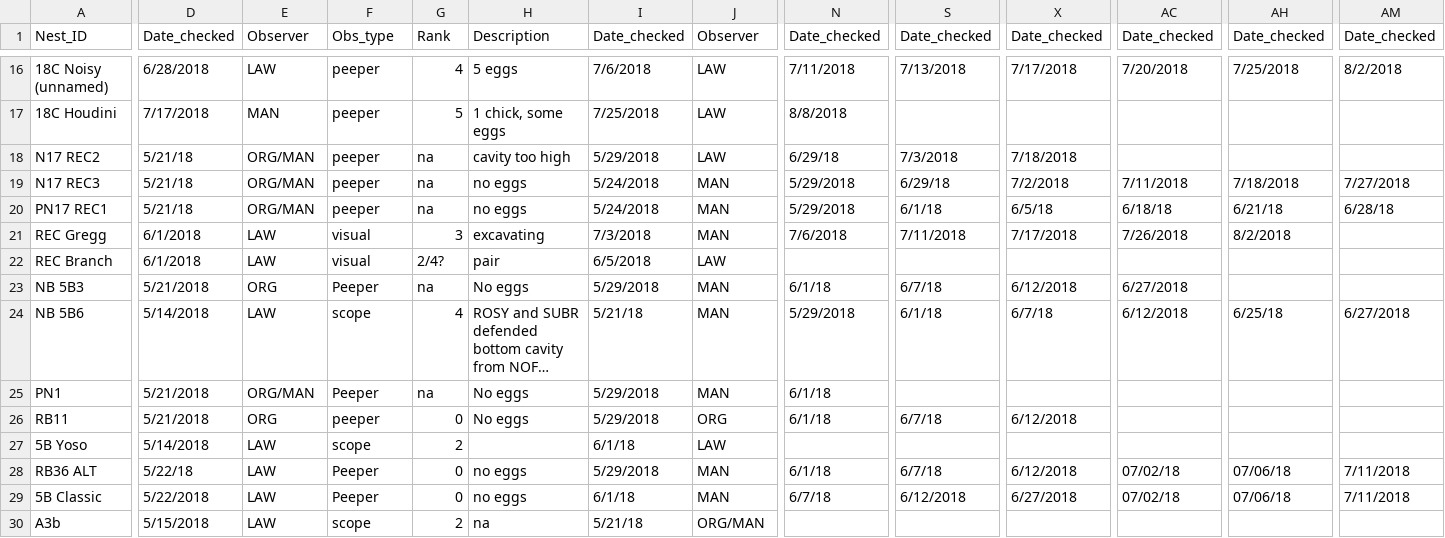
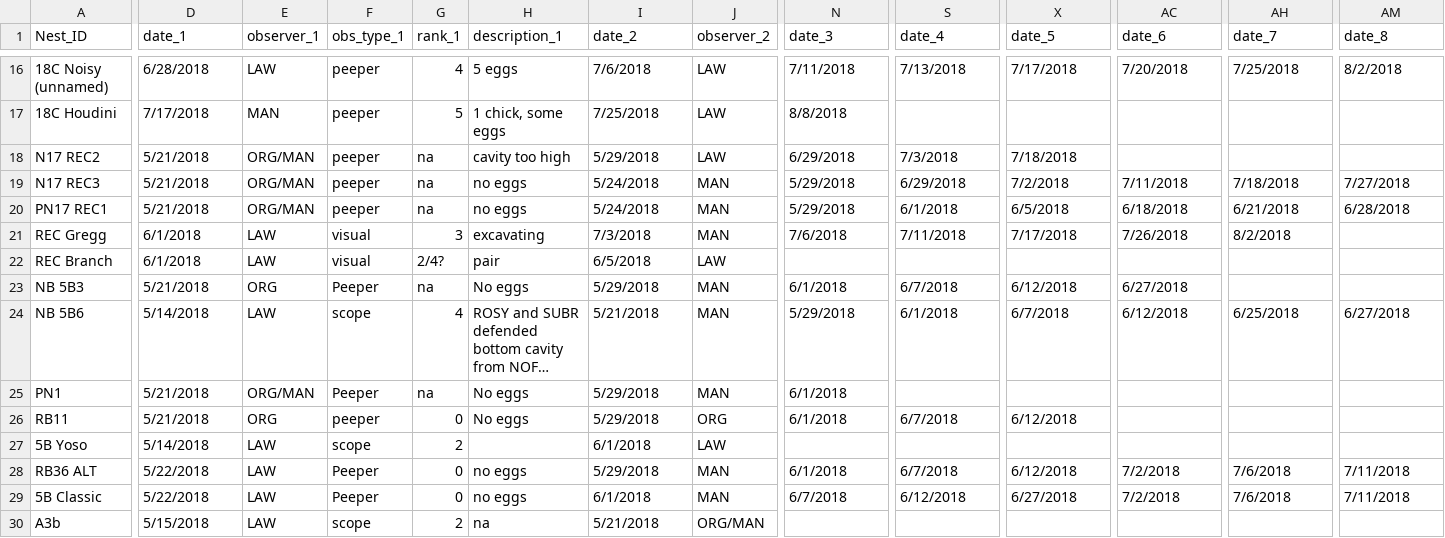
Before and after one commit to lawalter/rhwo-parental-care, a CSV file: raw_data/nest_checks_2018.csv, drawn as a sheet; only a part is shown, gaps mark what is left out; long unchanged cells end in …; the diff covers the shown part only; the diff names each change by its address in the sheet, - before the commit and + after, or states it on an @@ line.

```diff
--- a/raw_data/nest_checks_2018.csv
+++ b/raw_data/nest_checks_2018.csv
-D1: Date_checked
+D1: date_1
-E1: Observer
+E1: observer_1
-F1: Obs_type
+F1: obs_type_1
-G1: Rank
+G1: rank_1
-H1: Description
+H1: description_1
-I1: Date_checked
+I1: date_2
-J1: Observer
+J1: observer_2
-N1: Date_checked
+N1: date_3
-S1: Date_checked
+S1: date_4
-X1: Date_checked
+X1: date_5
-AC1: Date_checked
+AC1: date_6
-AH1: Date_checked
+AH1: date_7
-AM1: Date_checked
+AM1: date_8
-D18:D20 (date_1): 5/21/18
+D18:D20 (date_1): 5/21/2018
-N18 (date_3): 6/29/18
+N18 (date_3): 6/29/2018
-S19 (date_4): 6/29/18
+S19 (date_4): 6/29/2018
-S20 (date_4): 6/1/18
+S20 (date_4): 6/1/2018
-X20 (date_5): 6/5/18
+X20 (date_5): 6/5/2018
-AC20 (date_6): 6/18/18
+AC20 (date_6): 6/18/2018
-AH20 (date_7): 6/21/18
+AH20 (date_7): 6/21/2018
-AM20 (date_8): 6/28/18
+AM20 (date_8): 6/28/2018
-N23 (date_3): 6/1/18
+N23 (date_3): 6/1/2018
-S23 (date_4): 6/7/18
+S23 (date_4): 6/7/2018
-I24 (date_2): 5/21/18
+I24 (date_2): 5/21/2018
-S24 (date_4): 6/1/18
+S24 (date_4): 6/1/2018
-X24 (date_5): 6/7/18
+X24 (date_5): 6/7/2018
-AH24 (date_7): 6/25/18
+AH24 (date_7): 6/25/2018
-N25:N26 (date_3): 6/1/18
+N25:N26 (date_3): 6/1/2018
-S26 (date_4): 6/7/18
+S26 (date_4): 6/7/2018
-I27 (date_2): 6/1/18
+I27 (date_2): 6/1/2018
-D28 (date_1): 5/22/18
+D28 (date_1): 5/22/2018
-N28 (date_3): 6/1/18
+N28 (date_3): 6/1/2018
-S28 (date_4): 6/7/18
+S28 (date_4): 6/7/2018
-AC28:AC29 (date_6): 07/02/18
+AC28:AC29 (date_6): 7/2/2018
-AH28:AH29 (date_7): 07/06/18
+AH28:AH29 (date_7): 7/6/2018
-I29 (date_2): 6/1/18
+I29 (date_2): 6/1/2018
-N29 (date_3): 6/7/18
+N29 (date_3): 6/7/2018
-I30 (date_2): 5/21/18
+I30 (date_2): 5/21/2018
```
Also changed, not shown: 130 edited cells elsewhere in this file.
